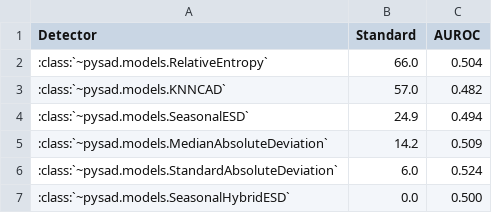
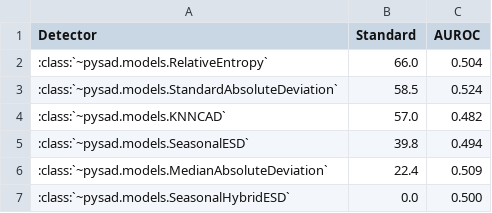
Before and after one commit to selimfirat/pysad, a CSV file: docs/benchmark/univariate_seasonal.csv, drawn as a sheet.

```diff
--- a/docs/benchmark/univariate_seasonal.csv
+++ b/docs/benchmark/univariate_seasonal.csv
@@ -2,6 +2,6 @@ Detector,Standard,AUROC
 :class:`~pysad.models.RelativeEntropy`,66.0,0.504
+:class:`~pysad.models.StandardAbsoluteDeviation`,58.5,0.524
 :class:`~pysad.models.KNNCAD`,57.0,0.482
-:class:`~pysad.models.SeasonalESD`,24.9,0.494
-:class:`~pysad.models.MedianAbsoluteDeviation`,14.2,0.509
-:class:`~pysad.models.StandardAbsoluteDeviation`,6.0,0.524
+:class:`~pysad.models.SeasonalESD`,39.8,0.494
+:class:`~pysad.models.MedianAbsoluteDeviation`,22.4,0.509
 :class:`~pysad.models.SeasonalHybridESD`,0.0,0.500
```
Also changed, not shown: docs/benchmark/nab.csv, docs/benchmark/results.csv, 1 other file.
